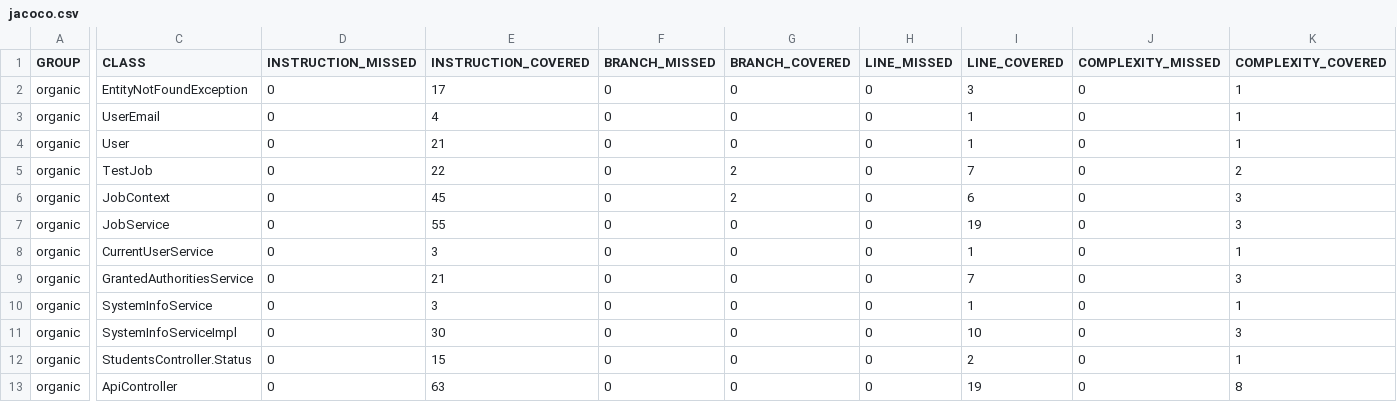
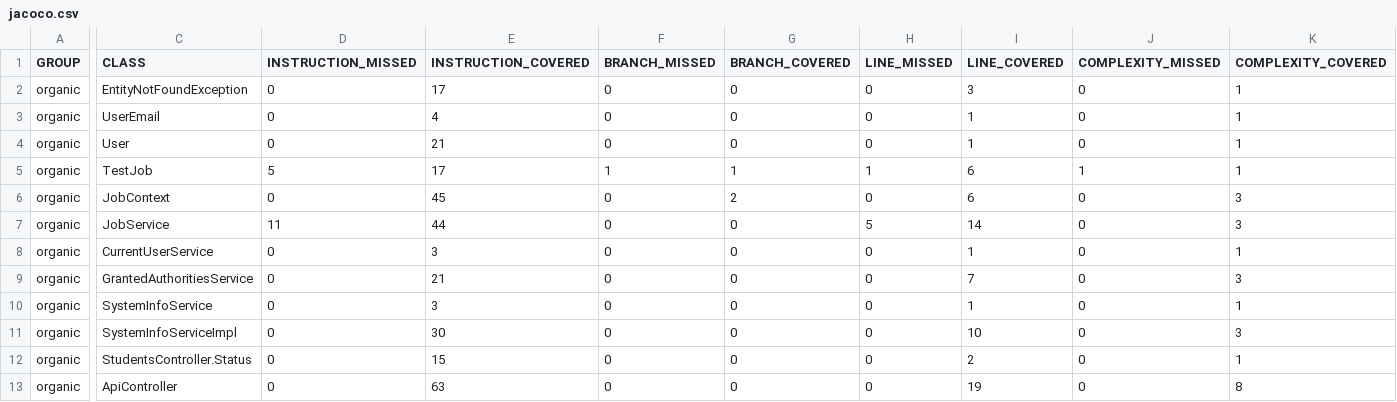
Before and after one commit to ucsb-cs156-f23/proj-organic-f23-6pm-2, a CSV file: prs/16/jacoco/jacoco.csv, drawn as a sheet; only a part is shown, gaps mark what is left out; the diff names each change by its address in the sheet, - before the commit and + after, or states it on an @@ line.

```diff
--- a/prs/16/jacoco/jacoco.csv
+++ b/prs/16/jacoco/jacoco.csv
-D5 (INSTRUCTION_MISSED): 0
+D5 (INSTRUCTION_MISSED): 5
-E5 (INSTRUCTION_COVERED): 22
+E5 (INSTRUCTION_COVERED): 17
-F5 (BRANCH_MISSED): 0
+F5 (BRANCH_MISSED): 1
-G5 (BRANCH_COVERED): 2
+G5 (BRANCH_COVERED): 1
-H5 (LINE_MISSED): 0
+H5 (LINE_MISSED): 1
-I5 (LINE_COVERED): 7
+I5 (LINE_COVERED): 6
-J5 (COMPLEXITY_MISSED): 0
+J5 (COMPLEXITY_MISSED): 1
-K5 (COMPLEXITY_COVERED): 2
+K5 (COMPLEXITY_COVERED): 1
-D7 (INSTRUCTION_MISSED): 0
+D7 (INSTRUCTION_MISSED): 11
-E7 (INSTRUCTION_COVERED): 55
+E7 (INSTRUCTION_COVERED): 44
-H7 (LINE_MISSED): 0
+H7 (LINE_MISSED): 5
-I7 (LINE_COVERED): 19
+I7 (LINE_COVERED): 14
```
Also changed, not shown: 11 other files.
